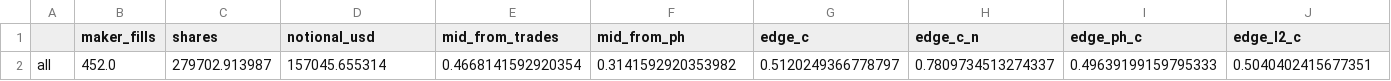
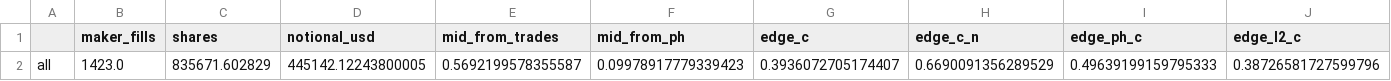
Before and after one commit to jamesdchen/MARs, a CSV file: explorations/deep_hedging_cvar/polymarket/analysis/politics/out/politics_live_edge_by_all.csv, drawn as a sheet; only a part is shown; removed rows and columns are numbered as before the commit, all else as after; rows hold the shown columns only; the diff names each change by its address in the sheet, - before the commit and + after, or states it on an @@ line.

```diff
--- a/explorations/deep_hedging_cvar/polymarket/analysis/politics/out/politics_live_edge_by_all.csv
+++ b/explorations/deep_hedging_cvar/polymarket/analysis/politics/out/politics_live_edge_by_all.csv
-row 2: all | 452.0 | 279702.913987 | 157045.655314 | 0.4668141592920354 | 0.3141592920353982 | 0.5120249366778797 | 0.7809734513274337 | 0.49639199159795333 | 0.5040402415677351
+row 2: all | 1423.0 | 835671.602829 | 445142.12243800005 | 0.5692199578355587 | 0.09978917779339423 | 0.3936072705174407 | 0.6690091356289529 | 0.49639199159795333 | 0.38726581727599796
```
Also changed, not shown: explorations/deep_hedging_cvar/polymarket/analysis/politics/out/books_politics.csv, explorations/deep_hedging_cvar/polymarket/analysis/politics/out/politics_live_edge_by_category.csv, 10 other files.
